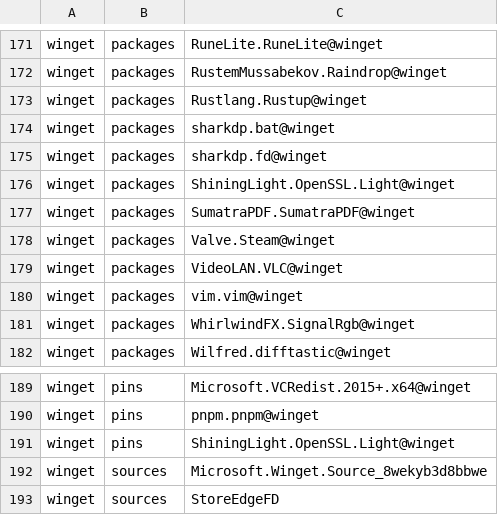
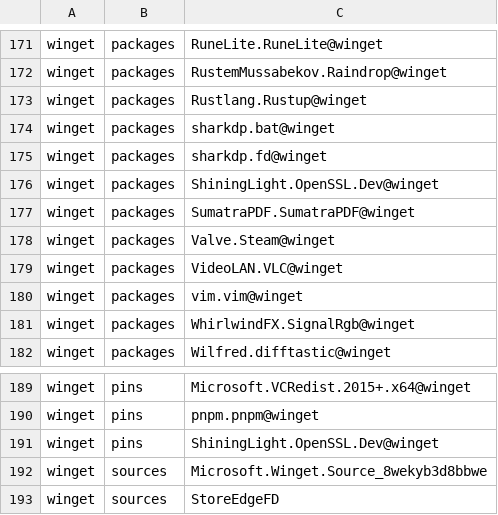
Before and after one commit to lancra/dotfiles, a CSV file: .local/share/machine/keyblade/software.csv, drawn as a sheet; only a part is shown, gaps mark what is left out.

Commit message:
winget: revert openssl package rename
It appears that this package was changed back to the original naming.

This reverts commit 52b20b9896a9e1b6cb991deccf24404dd2c7c8c3.

```diff
--- a/.local/share/machine/keyblade/software.csv
+++ b/.local/share/machine/keyblade/software.csv
@@ -175,3 +175,3 @@ winget,packages,sharkdp.bat@winget
 winget,packages,sharkdp.fd@winget
-winget,packages,ShiningLight.OpenSSL.Light@winget
+winget,packages,ShiningLight.OpenSSL.Dev@winget
 winget,packages,SumatraPDF.SumatraPDF@winget
@@ -190,3 +190,3 @@ winget,pins,Microsoft.VCRedist.2015+.x64@winget
 winget,pins,pnpm.pnpm@winget
-winget,pins,ShiningLight.OpenSSL.Light@winget
+winget,pins,ShiningLight.OpenSSL.Dev@winget
 winget,sources,Microsoft.Winget.Source_8wekyb3d8bbwe
```
Also changed, not shown: 2 other files.
